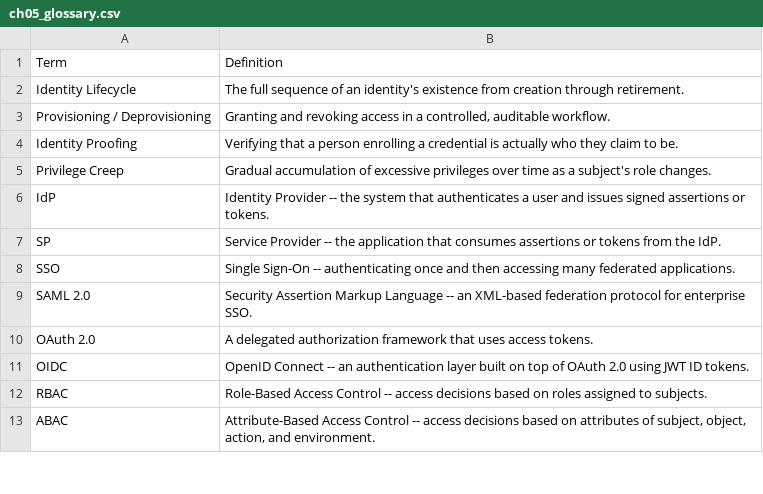
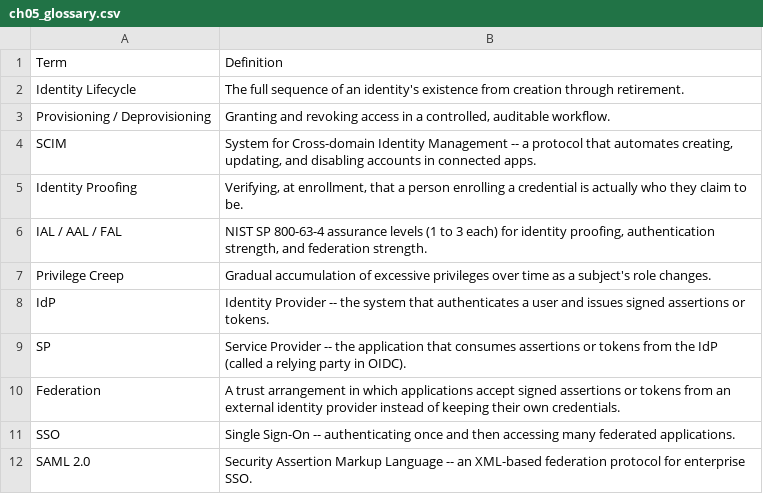
Before and after one commit to brendanpshea/securityx, a CSV file: glossary/ch05_glossary.csv, drawn as a sheet; only a part is shown; the shorter side is filled out with more unchanged rows; the diff covers the shown part only.

```diff
--- a/glossary/ch05_glossary.csv
+++ b/glossary/ch05_glossary.csv
@@ -3,6 +3,9 @@
 "Provisioning / Deprovisioning","Granting and revoking access in a controlled, auditable workflow."
-"Identity Proofing","Verifying that a person enrolling a credential is actually who they claim to be."
+"SCIM","System for Cross-domain Identity Management -- a protocol that automates creating, updating, and disabling accounts in connected apps."
+"Identity Proofing","Verifying, at enrollment, that a person enrolling a credential is actually who they claim to be."
+"IAL / AAL / FAL","NIST SP 800-63-4 assurance levels (1 to 3 each) for identity proofing, authentication strength, and federation strength."
 "Privilege Creep","Gradual accumulation of excessive privileges over time as a subject's role changes."
 "IdP","Identity Provider -- the system that authenticates a user and issues signed assertions or tokens."
-"SP","Service Provider -- the application that consumes assertions or tokens from the IdP."
+"SP","Service Provider -- the application that consumes assertions or tokens from the IdP (called a relying party in OIDC)."
+"Federation","A trust arrangement in which applications accept signed assertions or tokens from an external identity provider instead of keeping their own credentials."
 "SSO","Single Sign-On -- authenticating once and then accessing many federated applications."
```
Also changed, not shown: 6 added rows and 4 edited cells elsewhere in this file, 10 other files.
